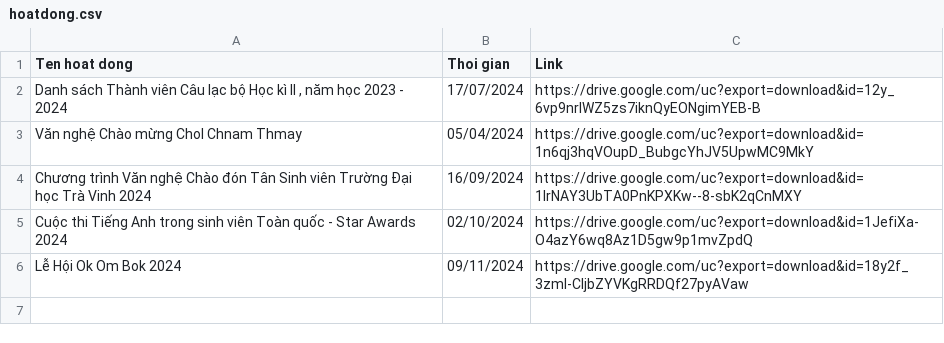
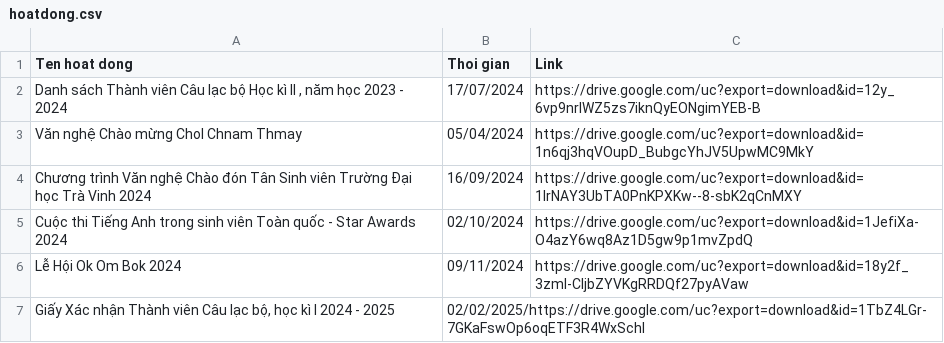
Before and after one commit to minh-nguyennhat/clbtakc, a CSV file: public/hoatdong.csv, drawn as a sheet; the diff names each change by its address in the sheet, - before the commit and + after, or states it on an @@ line.

Commit message:
Update hoatdong.csv

```diff
--- a/public/hoatdong.csv
+++ b/public/hoatdong.csv
+row 7: Giấy Xác nhận Thành viên Câu lạc bộ, học kì I 2024 - 2025 | 02/02/2025/https://drive.google.com/uc?export=download&id=1TbZ4LGr-7GKaFswOp6oqETF3R4WxSchl
```
